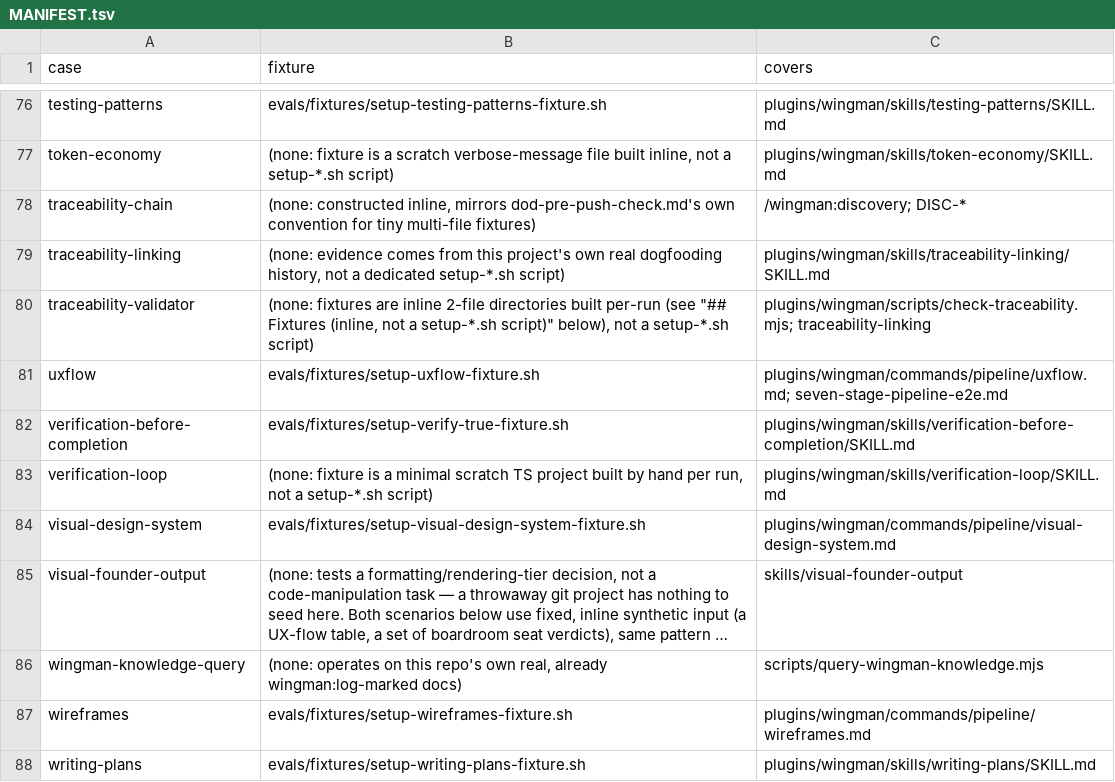
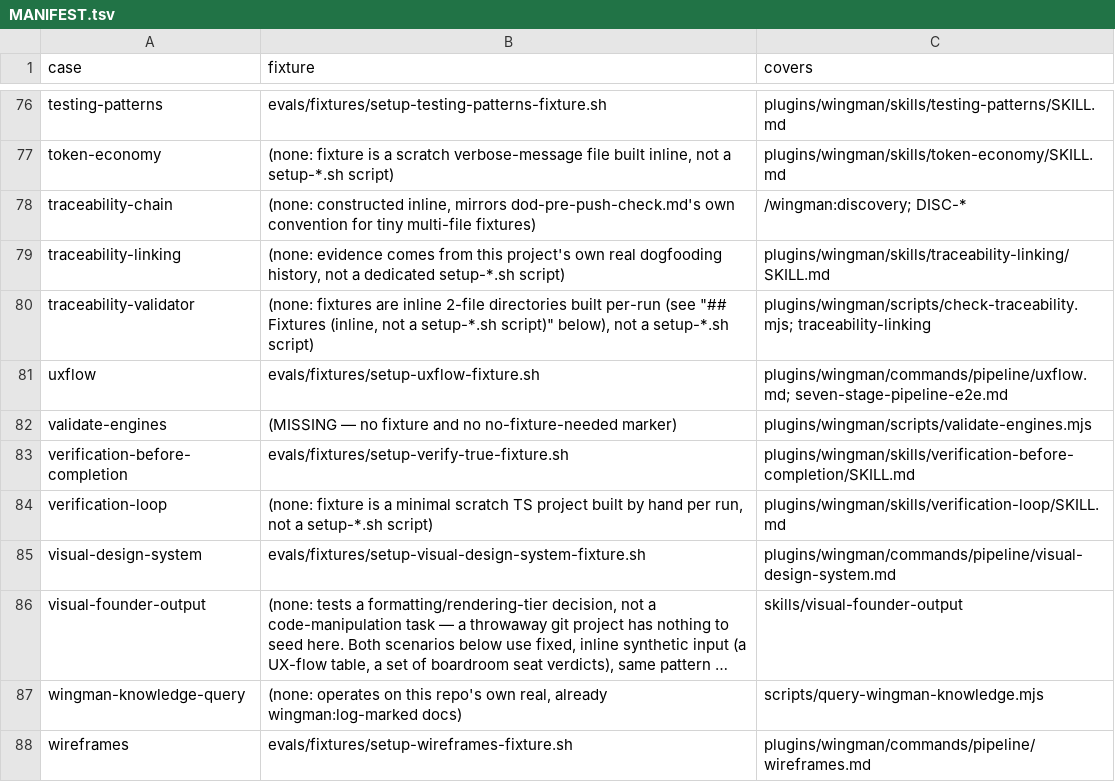
Before and after one commit to LabLaunchPad/Wingman, a TSV file: evals/MANIFEST.tsv, drawn as a sheet; only a part is shown, gaps mark what is left out; the shorter side is filled out with more unchanged rows; long unchanged cells end in ….

```diff
--- a/evals/MANIFEST.tsv
+++ b/evals/MANIFEST.tsv
@@ -81,2 +81,3 @@ traceability-validator	(none: fixtures are inline 2-file directories built per-r
 uxflow	evals/fixtures/setup-uxflow-fixture.sh	plugins/wingman/commands/pipeline/uxflow.md; seven-stage-pipeline-e2e.md
+validate-engines	(MISSING — no fixture and no no-fixture-needed marker)	plugins/wingman/scripts/validate-engines.mjs
 verification-before-completion	evals/fixtures/setup-verify-true-fixture.sh	plugins/wingman/skills/verification-before-completion/SKILL.md
```
Also changed, not shown: 33 other files.
